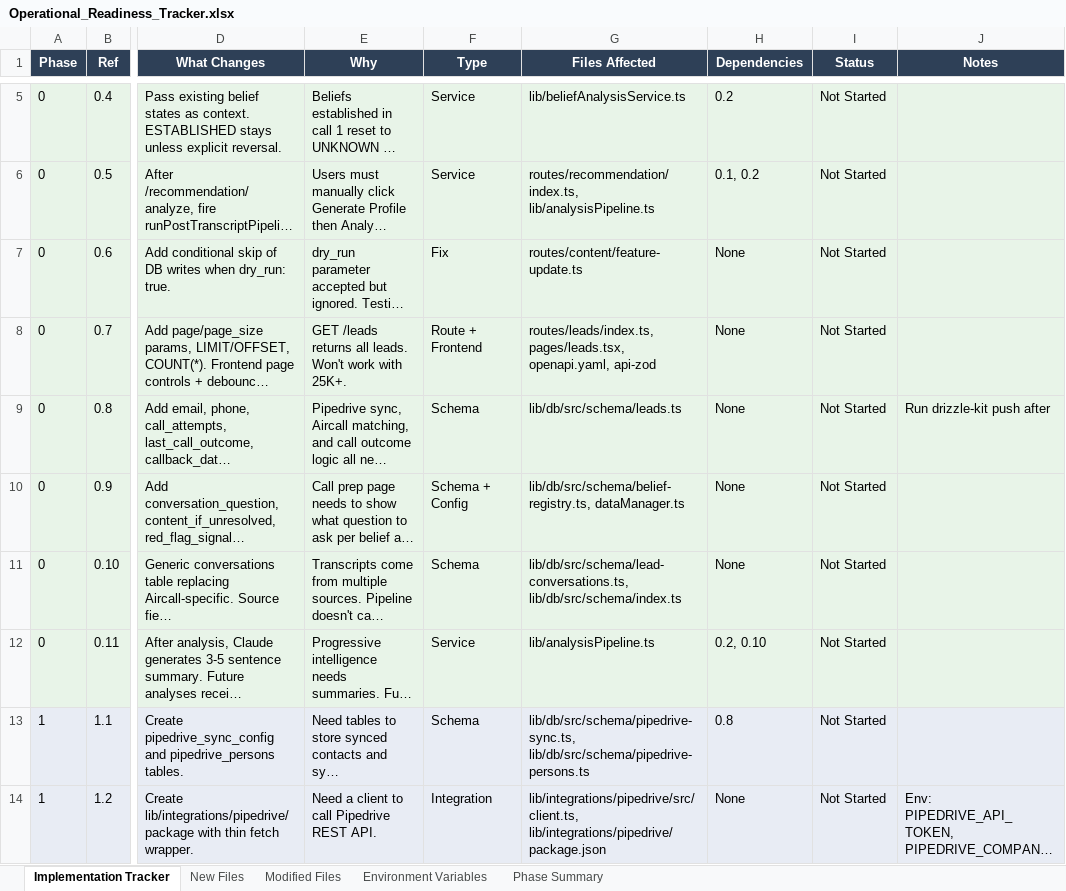
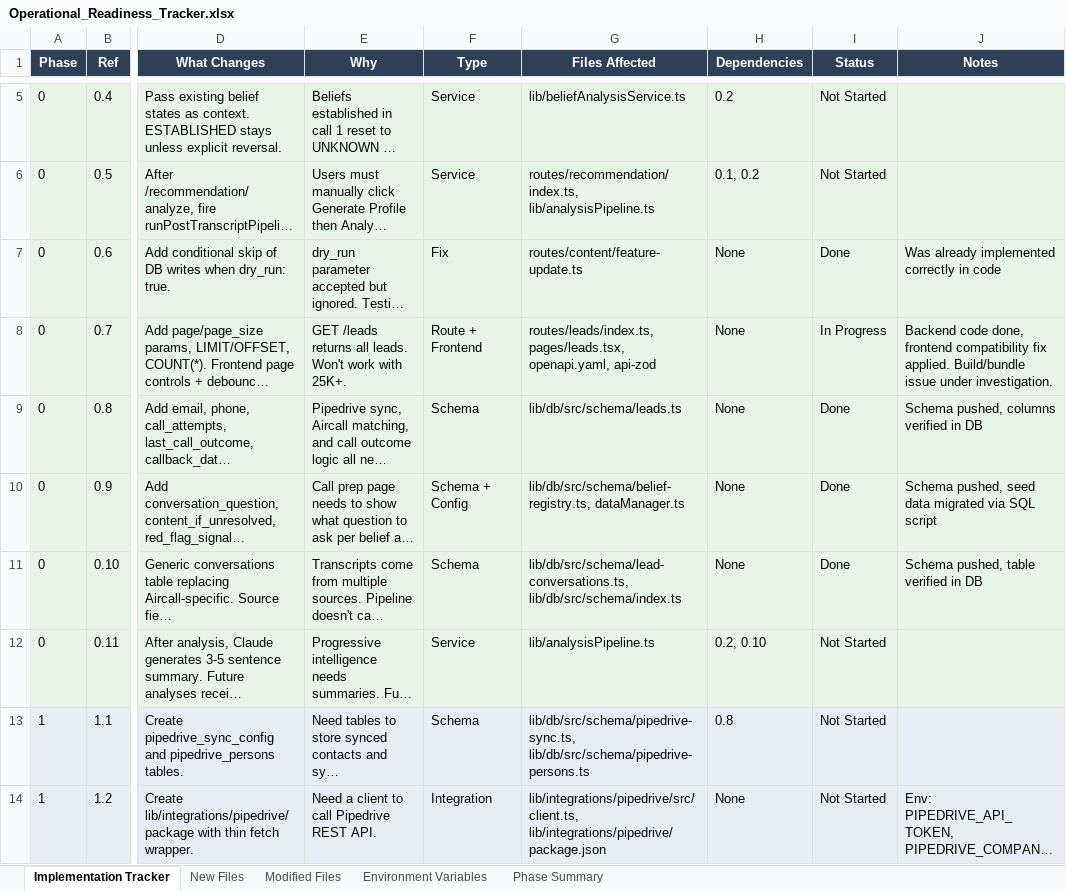
Before and after one commit to WernerSnCW/content-unlocker, an Excel workbook: docs/Operational_Readiness_Tracker.xlsx, sheet Implementation Tracker, drawn as a sheet; only a part is shown, gaps mark what is left out; long unchanged cells end in …; values as stored, in another font and other column widths than the file's, no borders; the diff names each change by its address in the sheet, - before the commit and + after, or states it on an @@ line.

```diff
--- a/docs/Operational_Readiness_Tracker.xlsx (sheet Implementation Tracker)
+++ b/docs/Operational_Readiness_Tracker.xlsx (sheet Implementation Tracker)
-I7 (Status): Not Started
+I7 (Status): Done
-J7 (Notes): (empty)
+J7 (Notes): Was already implemented correctly in code
-I8 (Status): Not Started
+I8 (Status): In Progress
-J8 (Notes): (empty)
+J8 (Notes): Backend code done, frontend compatibility fix applied. Build/bundle issue under investigation.
-I9:I11 (Status): Not Started
+I9:I11 (Status): Done
-J9 (Notes): Run drizzle-kit push after
+J9 (Notes): Schema pushed, columns verified in DB
-J10 (Notes): (empty)
+J10 (Notes): Schema pushed, seed data migrated via SQL script
-J11 (Notes): (empty)
+J11 (Notes): Schema pushed, table verified in DB
```
Also changed, not shown: 1 other file.
